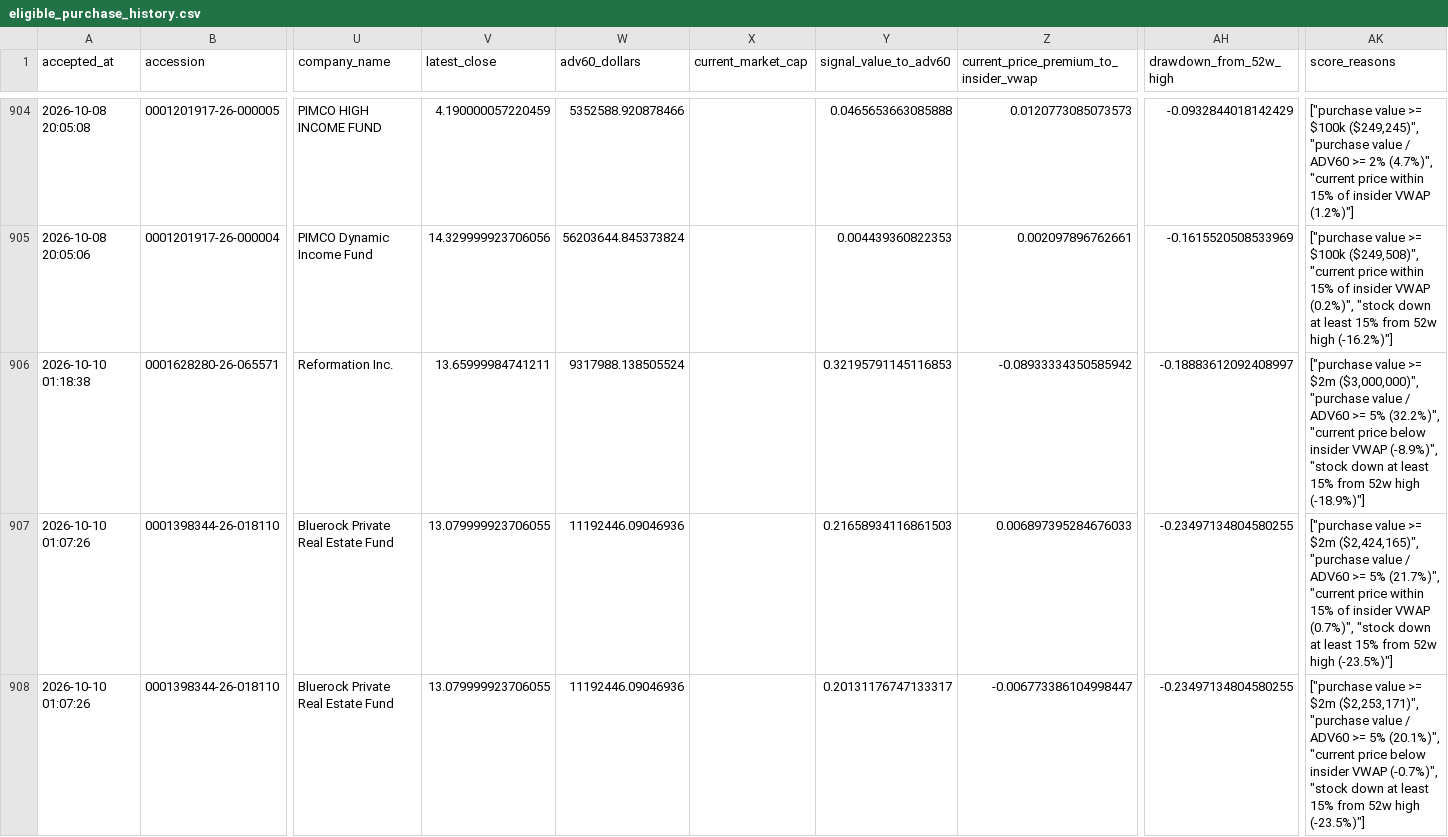
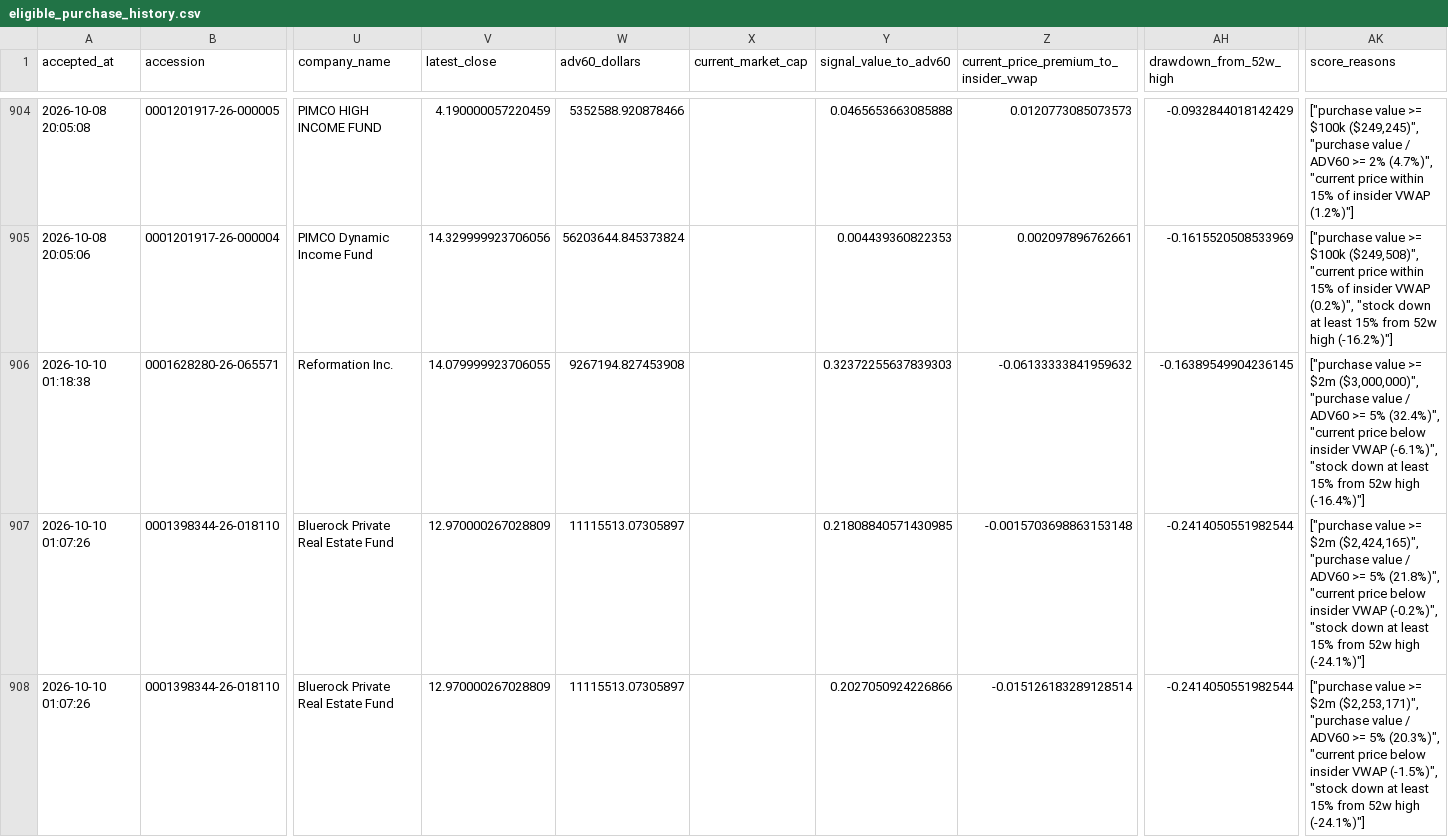
Before and after one commit to mrshu/openinsider-notifier, a CSV file: data/live/sec_daily/eligible_purchase_history.csv, drawn as a sheet; only a part is shown, gaps mark what is left out; the diff covers the shown part only; the diff names each change by its address in the sheet, - before the commit and + after, or states it on an @@ line.

```diff
--- a/data/live/sec_daily/eligible_purchase_history.csv
+++ b/data/live/sec_daily/eligible_purchase_history.csv
-V906 (latest_close): 13.65999984741211
+V906 (latest_close): 14.079999923706055
-W906 (adv60_dollars): 9317988.138505524
+W906 (adv60_dollars): 9267194.827453908
-Y906 (signal_value_to_adv60): 0.32195791145116853
+Y906 (signal_value_to_adv60): 0.32372255637839303
-Z906: -0.08933334350585942
+Z906: -0.06133333841959632
-AH906 (drawdown_from_52w_high): -0.18883612092408997
+AH906 (drawdown_from_52w_high): -0.16389549904236145
-AK906 (score_reasons): …>= 5% (32.2%)", "current price below insider VWAP (-8.9%)", "stock down at least 15% from 52w high (-18.9%)"]
+AK906 (score_reasons): …>= 5% (32.4%)", "current price below insider VWAP (-6.1%)", "stock down at least 15% from 52w high (-16.4%)"]
-V907:V908 (latest_close): 13.079999923706055
+V907:V908 (latest_close): 12.970000267028809
-W907:W908 (adv60_dollars): 11192446.09046936
+W907:W908 (adv60_dollars): 11115513.07305897
-Y907 (signal_value_to_adv60): 0.21658934116861503
+Y907 (signal_value_to_adv60): 0.21808840571430985
-Z907: 0.006897395284676033
+Z907: -0.0015703698863153148
-AH907:AH908 (drawdown_from_52w_high): -0.23497134804580255
+AH907:AH908 (drawdown_from_52w_high): -0.2414050551982544
-AK907 (score_reasons): …>= 5% (21.7%)", "current price within 15% of insider VWAP (0.7%)", "stock down at least 15% from 52w high (-23.5%)"]
+AK907 (score_reasons): …>= 5% (21.8%)", "current price below insider VWAP (-0.2%)", "stock down at least 15% from 52w high (-24.1%)"]
-Y908 (signal_value_to_adv60): 0.20131176747133317
+Y908 (signal_value_to_adv60): 0.2027050924226866
-Z908: -0.006773386104998447
+Z908: -0.015126183289128514
-AK908 (score_reasons): …>= 5% (20.1%)", "current price below insider VWAP (-0.7%)", "stock down at least 15% from 52w high (-23.5%)"]
+AK908 (score_reasons): …>= 5% (20.3%)", "current price below insider VWAP (-1.5%)", "stock down at least 15% from 52w high (-24.1%)"]
```
Also changed, not shown: 19 edited cells elsewhere in this file, data/live/sec_daily/candidate_episode_history.csv, data/live/sec_daily/candidate_forward_returns.csv, 9 other files.
